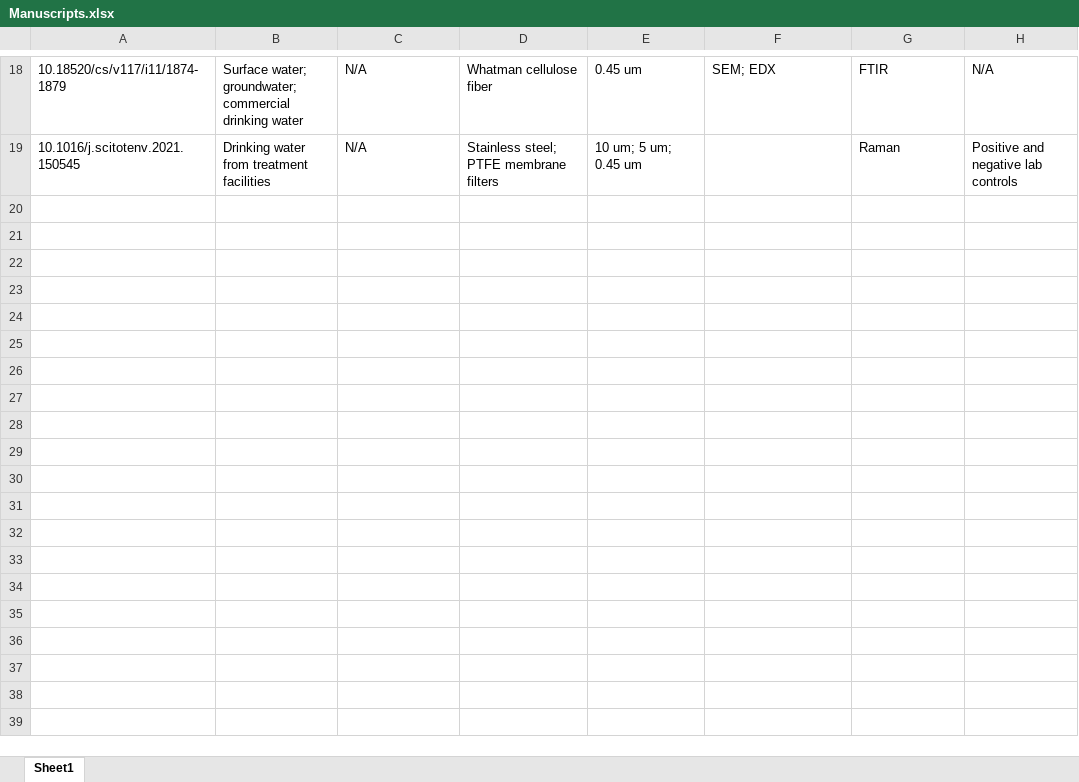
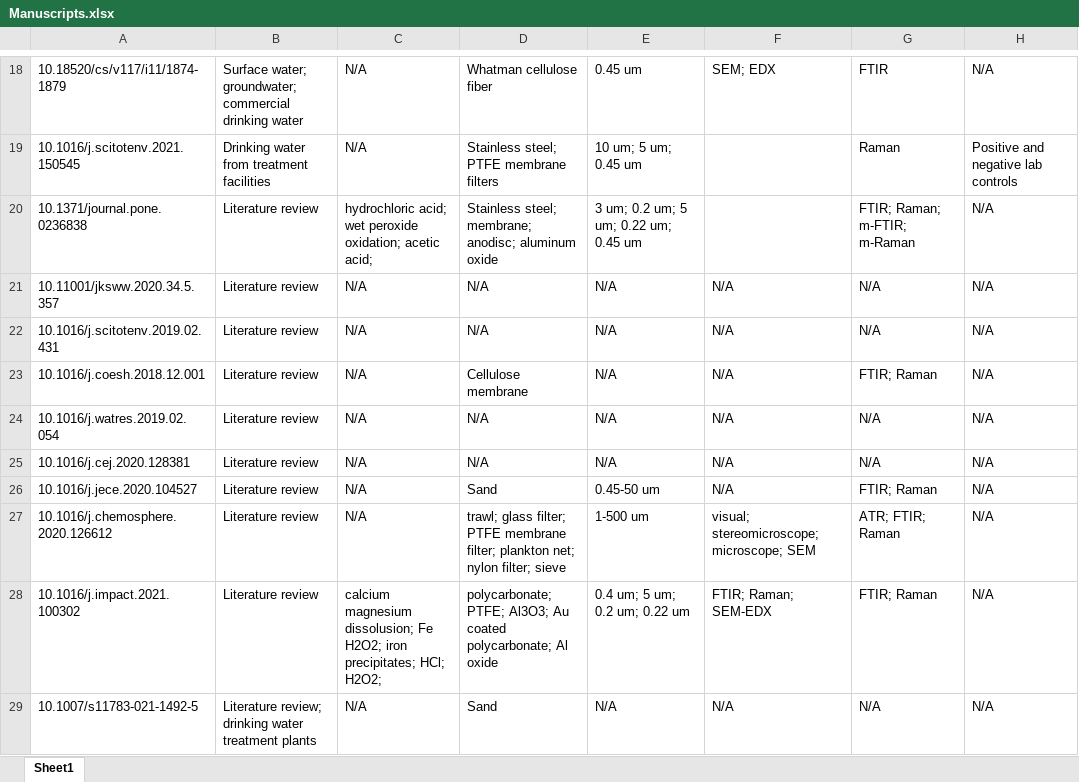
Before and after one commit to Moore-Institute-4-Plastic-Pollution-Res/Microplastic_Data_Portal, an Excel workbook: Microplastic_Data_Portal-main/data/Manuscripts.xlsx, sheet Sheet1, drawn as a sheet; only a part is shown, gaps mark what is left out; values as stored, in another font and other column widths than the file's, no borders; the diff covers the shown part only; the diff names each change by its address in the sheet, - before the commit and + after, or states it on an @@ line.

Commit message:
Update Manuscript List

```diff
--- a/Microplastic_Data_Portal-main/data/Manuscripts.xlsx (sheet Sheet1)
+++ b/Microplastic_Data_Portal-main/data/Manuscripts.xlsx (sheet Sheet1)
+row 20: 10.1371/journal.pone.0236838 | Literature review | hydrochloric acid; wet peroxide oxidation; acetic acid; | Stainless steel; membrane; anodisc; aluminum oxide | 3 um; 0.2 um; 5 um; 0.22 um; 0.45 um |  | FTIR; Raman; m-FTIR; m-Raman | N/A
+row 21: 10.11001/jksww.2020.34.5.357 | Literature review | N/A | N/A | N/A | N/A | N/A | N/A
+row 22: 10.1016/j.scitotenv.2019.02.431 | Literature review | N/A | N/A | N/A | N/A | N/A | N/A
+row 23: 10.1016/j.coesh.2018.12.001 | Literature review | N/A | Cellulose membrane | N/A | N/A | FTIR; Raman | N/A
+row 24: 10.1016/j.watres.2019.02.054 | Literature review | N/A | N/A | N/A | N/A | N/A | N/A
+row 25: 10.1016/j.cej.2020.128381 | Literature review | N/A | N/A | N/A | N/A | N/A | N/A
+row 26: 10.1016/j.jece.2020.104527 | Literature review | N/A | Sand | 0.45-50 um | N/A | FTIR; Raman | N/A
+row 27: 10.1016/j.chemosphere.2020.126612 | Literature review | N/A | trawl; glass filter; PTFE membrane filter; plankton net; nylon filter; sieve | 1-500 um | visual; stereomicroscope; microscope; SEM | ATR; FTIR; Raman | N/A
+row 28: 10.1016/j.impact.2021.100302 | Literature review | calcium magnesium dissolusion; Fe H2O2; iron precipitates; HCl; H2O2; | polycarbonate; PTFE; Al3O3; Au coated polycarbonate; Al oxide | 0.4 um; 5 um; 0.2 um; 0.22 um | FTIR; Raman; SEM-EDX | FTIR; Raman | N/A
+row 29: 10.1007/s11783-021-1492-5 | Literature review; drinking water treatment plants | N/A | Sand | N/A | N/A | N/A | N/A
```
Also changed, not shown: 25 added rows elsewhere in this sheet, Microplastic_Data_Portal-main/data/Microplastics_DataPortal_Clean_Material.xlsx.
